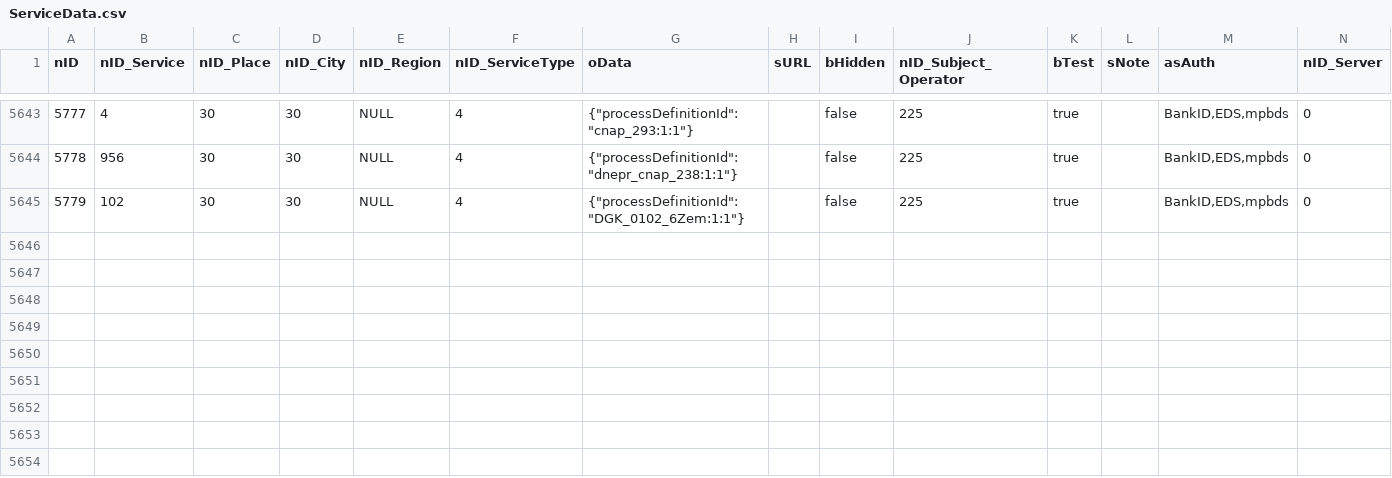
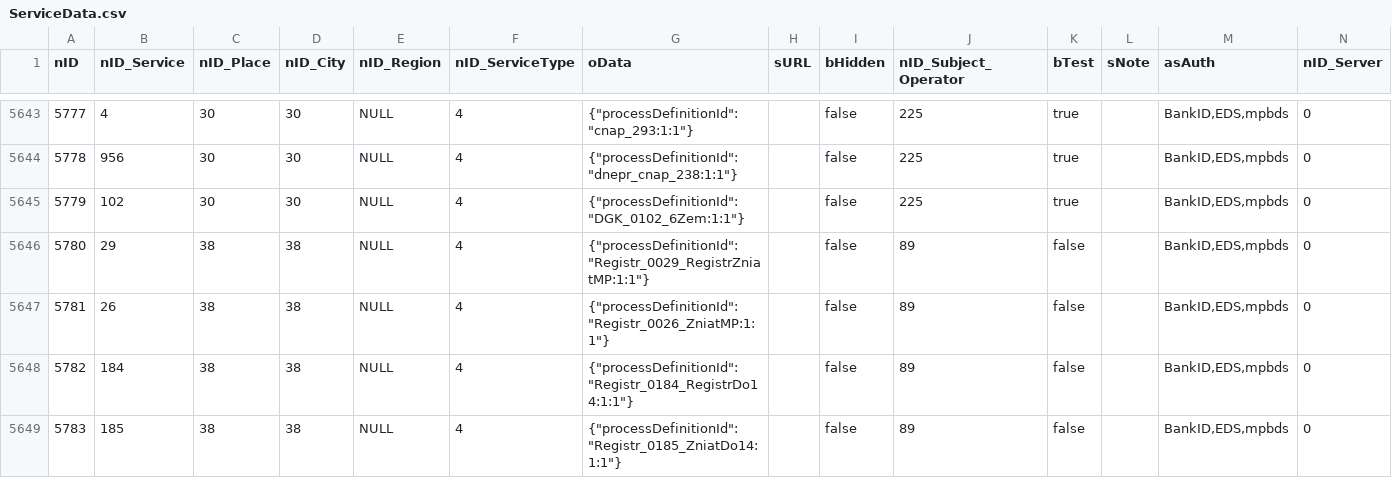
Before and after one commit to iGov-UA/iGov_Data, a CSV file: wf-central/src/main/resources/data/iGov/ServiceData.csv, drawn as a sheet; only a part is shown, gaps mark what is left out; the diff names each change by its address in the sheet, - before the commit and + after, or states it on an @@ line.

```diff
--- a/wf-central/src/main/resources/data/iGov/ServiceData.csv
+++ b/wf-central/src/main/resources/data/iGov/ServiceData.csv
+row 5646: 5780 | 29 | 38 | 38 | NULL | 4 | {"processDefinitionId":"Registr_0029_RegistrZniatMP:1:1"} |  | false | 89 | false |  | BankID,EDS,mpbds | 0
+row 5647: 5781 | 26 | 38 | 38 | NULL | 4 | {"processDefinitionId":"Registr_0026_ZniatMP:1:1"} |  | false | 89 | false |  | BankID,EDS,mpbds | 0
+row 5648: 5782 | 184 | 38 | 38 | NULL | 4 | {"processDefinitionId":"Registr_0184_RegistrDo14:1:1"} |  | false | 89 | false |  | BankID,EDS,mpbds | 0
+row 5649: 5783 | 185 | 38 | 38 | NULL | 4 | {"processDefinitionId":"Registr_0185_ZniatDo14:1:1"} |  | false | 89 | false |  | BankID,EDS,mpbds | 0
```
Also changed, not shown: wf-central/src/main/resources/data/iGov__Test_Delta/ServiceData.csv, wf-region/src/main/resources/data/iGov/Flow.csv, 3 other files.
